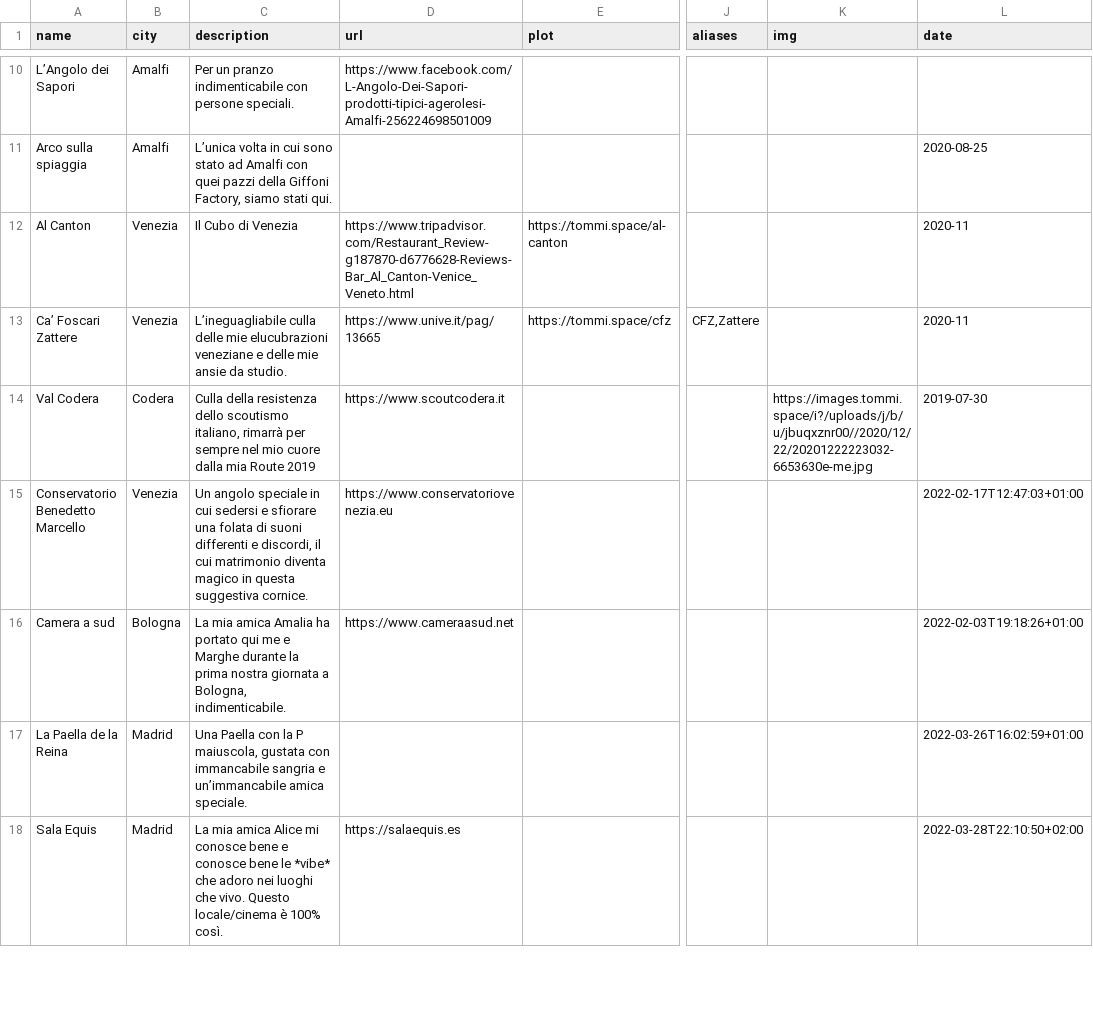
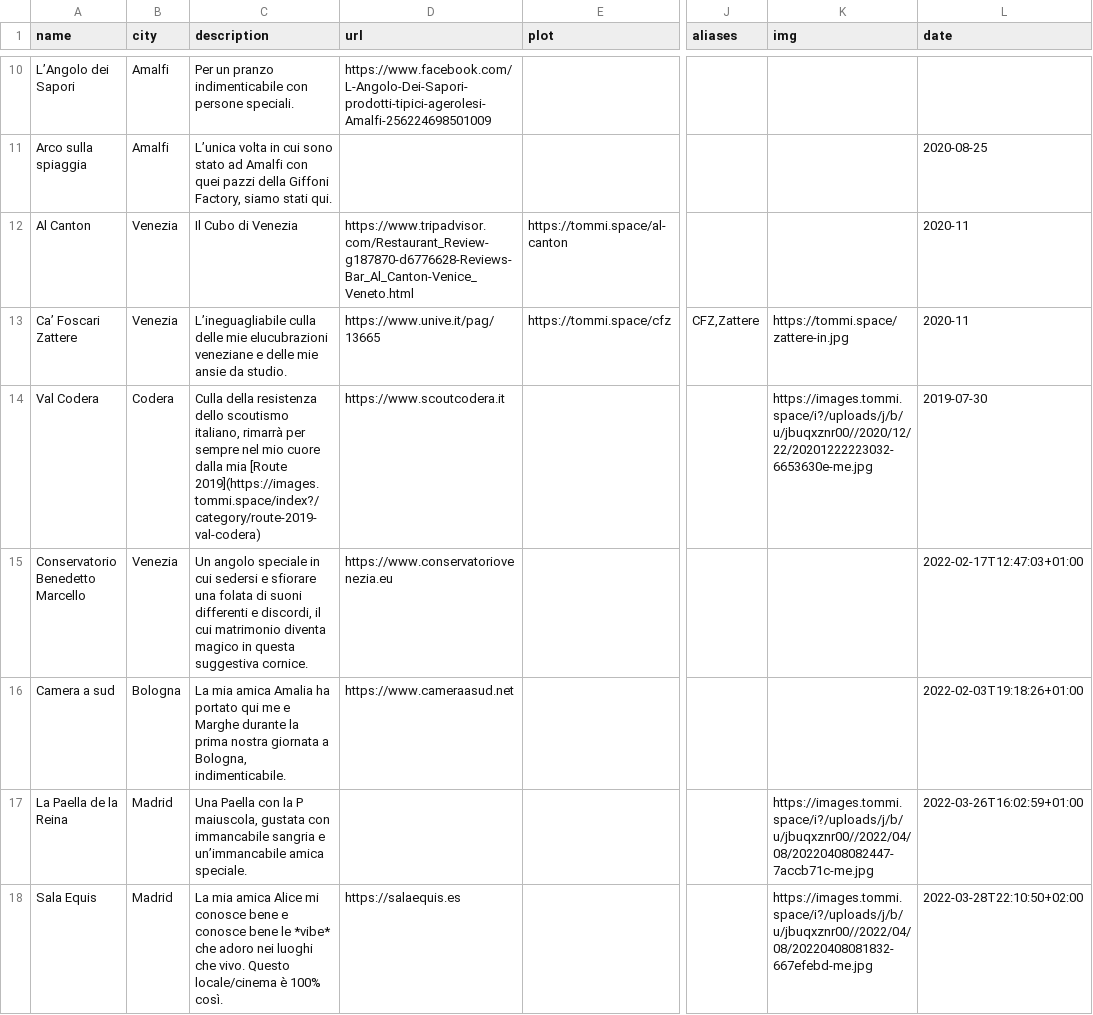
Before and after one commit to xplosionmind/tommi.space, a CSV file: data/places.csv, drawn as a sheet; only a part is shown, gaps mark what is left out; the diff covers the shown part only; the diff names each change by its address in the sheet, - before the commit and + after, or states it on an @@ line.

```diff
--- a/data/places.csv
+++ b/data/places.csv
-K13 (img): (empty)
+K13 (img): https://tommi.space/zattere-in.jpg
-C14 (description): …dalla mia Route 2019
+C14 (description): …dalla mia [Route 2019](https://images.tommi.space/index?/category/route-2019-val-codera)
-K17 (img): (empty)
+K17 (img): https://images.tommi.space/i?/uploads/j/b/u/jbuqxznr00//2022/04/08/20220408082447-7accb71c-me.jpg
-K18 (img): (empty)
+K18 (img): https://images.tommi.space/i?/uploads/j/b/u/jbuqxznr00//2022/04/08/20220408081832-667efebd-me.jpg
```
Also changed, not shown: 1 added row and 4 edited cells elsewhere in this file, data/watchlog.csv, 11 other files.
